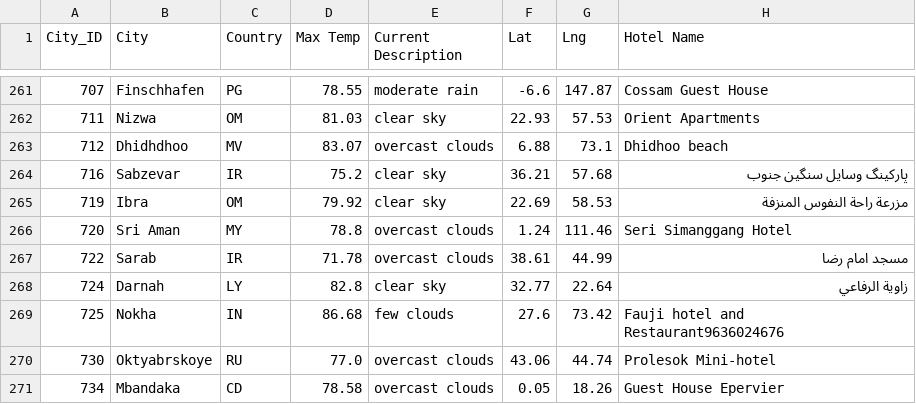
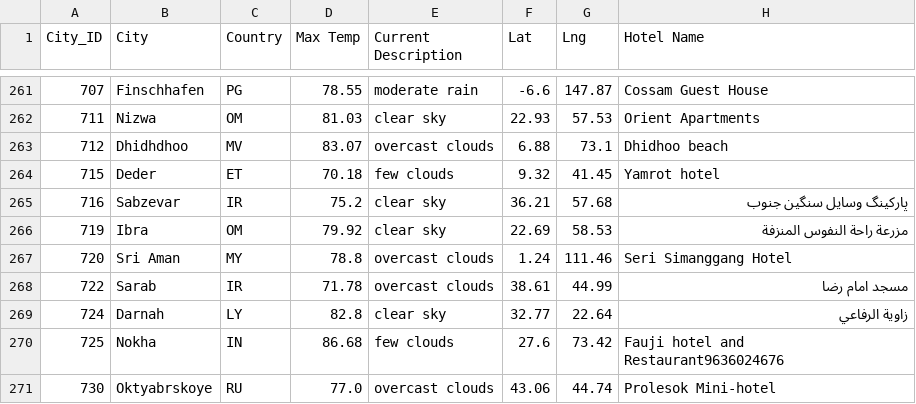
Before and after one commit to kenliew728/World_Weather_Analysis, a CSV file: Vacation_Search/WeatherPy_vacation.csv, drawn as a sheet; only a part is shown, gaps mark what is left out; the shorter side is filled out with more unchanged rows.

```diff
--- a/Vacation_Search/WeatherPy_vacation.csv
+++ b/Vacation_Search/WeatherPy_vacation.csv
@@ -263,2 +263,3 @@ City_ID,City,Country,Max Temp,Current Description,Lat,Lng,Hotel Name
 712,Dhidhdhoo,MV,83.07,overcast clouds,6.88,73.1,Dhidhoo beach
+715,Deder,ET,70.18,few clouds,9.32,41.45,Yamrot hotel
 716,Sabzevar,IR,75.2,clear sky,36.21,57.68,پارکینگ وسایل سنگین جنوب
```
Also changed, not shown: 2 other files.
